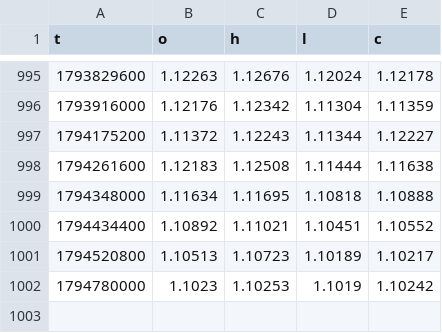
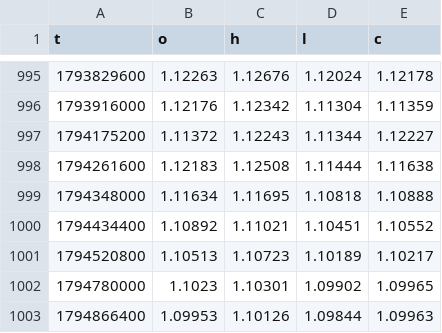
Before and after one commit to kiri981/wealth-reels, a CSV file: hub/data/eurusd_d1.csv, drawn as a sheet; only a part is shown, gaps mark what is left out.

```diff
--- a/hub/data/eurusd_d1.csv
+++ b/hub/data/eurusd_d1.csv
@@ -1001,2 +1001,3 @@ t,o,h,l,c
 1794520800,1.10513,1.10723,1.10189,1.10217
-1794780000,1.1023,1.10253,1.1019,1.10242
+1794780000,1.1023,1.10301,1.09902,1.09965
+1794866400,1.09953,1.10126,1.09844,1.09963
```
Also changed, not shown: hub/data/btcusd_d1.csv, hub/data/eurgbp_d1.csv, 38 other files.
